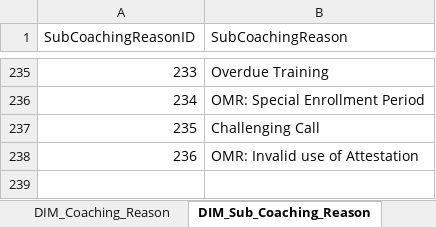
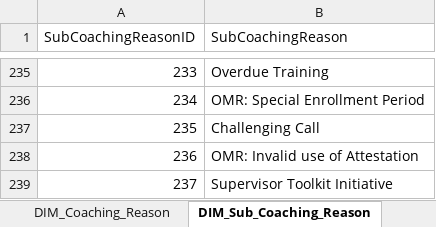
Before and after one commit to maximus-cco/eCoaching_V2_Bak, an Excel workbook: Design/CCO_eCoaching_Dimension_Table_Data.xlsx, sheet DIM_Sub_Coaching_Reason, drawn as a sheet; only a part is shown, gaps mark what is left out; values as stored, in another font and other column widths than the file's, no borders; the diff names each change by its address in the sheet, - before the commit and + after, or states it on an @@ line.

Commit message:
Internal version 43. TFS 3605.
git-tfs-id: [https://tfs.omnicloud.local/tfs/cco%20program/]$/eCoaching_V2;C34928

```diff
--- a/Design/CCO_eCoaching_Dimension_Table_Data.xlsx (sheet DIM_Sub_Coaching_Reason)
+++ b/Design/CCO_eCoaching_Dimension_Table_Data.xlsx (sheet DIM_Sub_Coaching_Reason)
+row 239: 237 | Supervisor Toolkit Initiative
```
Also changed, not shown: sheet Coaching_Reason_Selection, sheet Revision_History.
